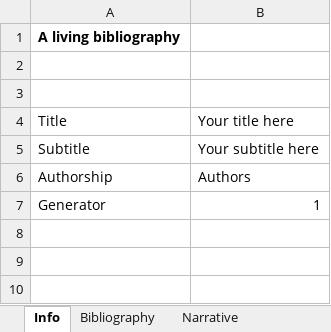
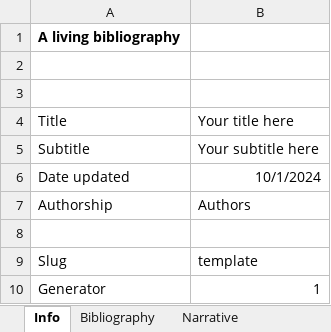
Before and after one commit to maxhall/living-bibliography, an Excel workbook: static/Living-bibliography-template.xlsx, sheet Info, drawn as a sheet; values as stored, in another font and other column widths than the file's, no borders; the diff names each change by its address in the sheet, - before the commit and + after, or states it on an @@ line.

Commit message:
Update template

```diff
--- a/static/Living-bibliography-template.xlsx (sheet Info)
+++ b/static/Living-bibliography-template.xlsx (sheet Info)
+row 6: Date updated | 10/1/2024
+row 8: (empty)
+row 9: Slug | template
```
Also changed, not shown: sheet Bibliography, sheet Narrative.
